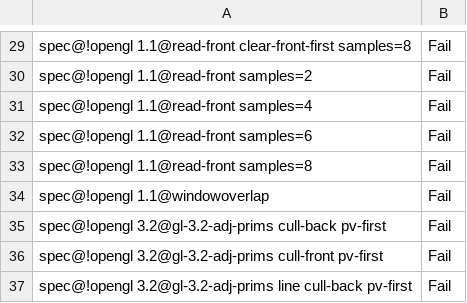
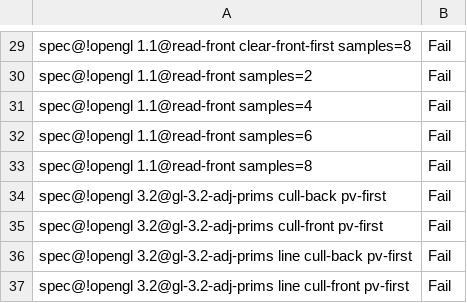
Before and after one commit to openharmony/third_party_mesa3d, a CSV file: src/gallium/drivers/radeonsi/ci/navi10-piglit-quick-fail.csv, drawn as a sheet; only a part is shown, gaps mark what is left out; the shorter side is filled out with more unchanged rows.

Commit message:
ci: move windowoverlap exclusion to all-skips
The test is just plain not built by our containers. Skip it everywhere.

Signed-off-by: Ilia Mirkin <imirkin@alum.mit.edu>
Reviewed-by: Emma Anholt <emma@anholt.net>
Part-of: <https://gitlab.freedesktop.org/mesa/mesa/-/merge_requests/13919>

```diff
--- a/src/gallium/drivers/radeonsi/ci/navi10-piglit-quick-fail.csv
+++ b/src/gallium/drivers/radeonsi/ci/navi10-piglit-quick-fail.csv
@@ -33,3 +33,2 @@ spec@!opengl 1.1@read-front samples=6,Fail
 spec@!opengl 1.1@read-front samples=8,Fail
-spec@!opengl 1.1@windowoverlap,Fail
 spec@!opengl 3.2@gl-3.2-adj-prims cull-back pv-first,Fail
```
Also changed, not shown: src/gallium/drivers/radeonsi/ci/raven-piglit-quick-fail.csv, src/gallium/drivers/radeonsi/ci/sienna_cichlid-piglit-quick-fail.csv, 11 other files.
